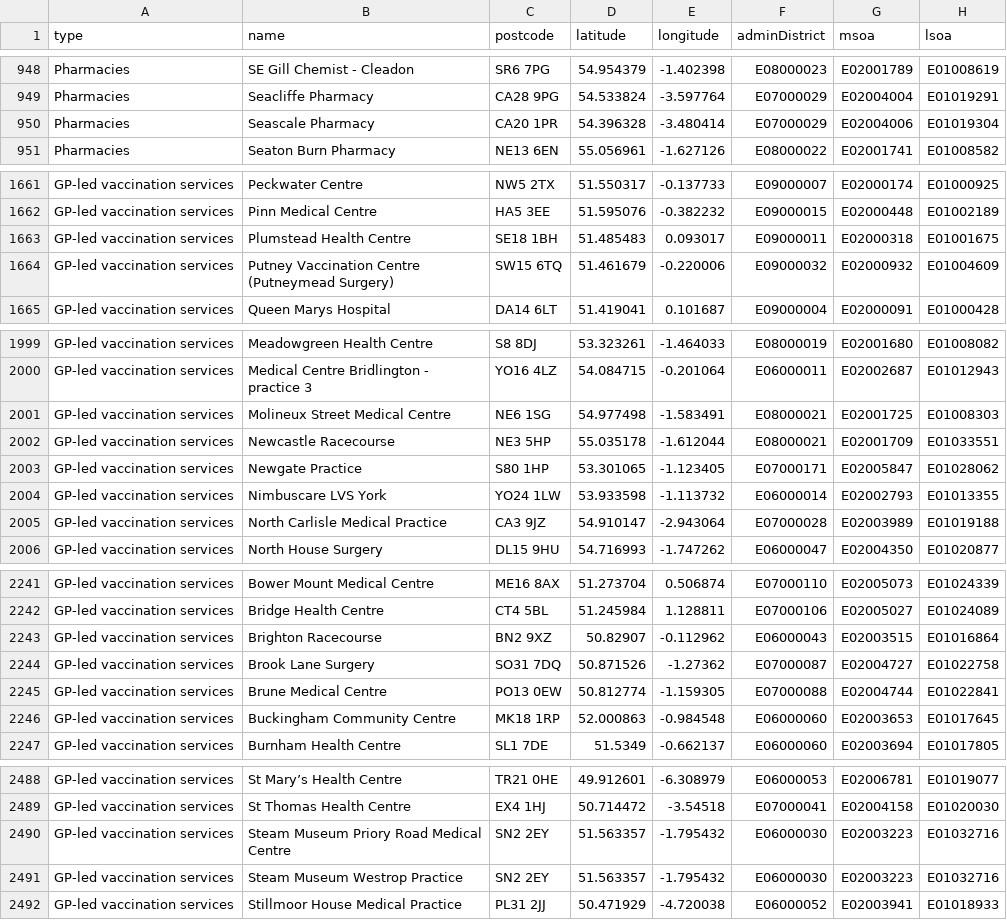
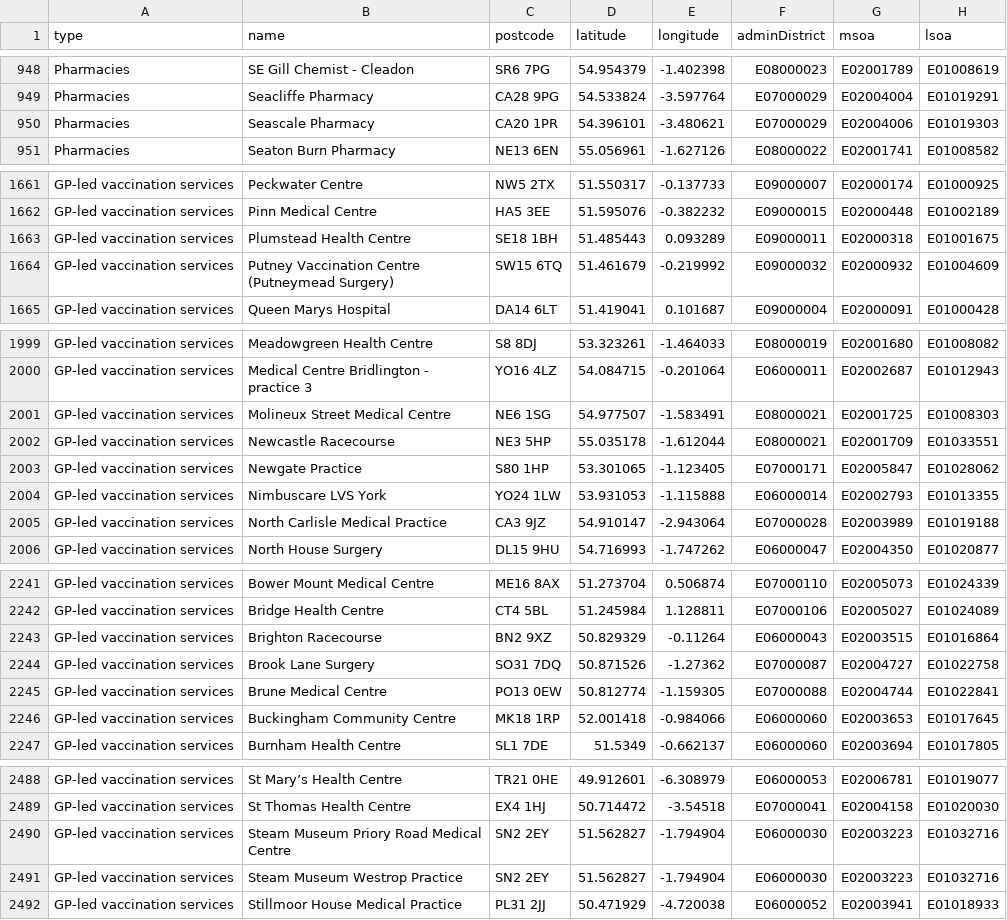
Before and after one commit to odileeds/covid-demographics, a CSV file: data/vaccination-centres.csv, drawn as a sheet; only a part is shown, gaps mark what is left out; the diff covers the shown part only.

```diff
--- a/data/vaccination-centres.csv
+++ b/data/vaccination-centres.csv
@@ -949,3 +949,3 @@ Pharmacies,SE Gill Chemist - Cleadon,SR6 7PG,54.954379,-1.402398,E08000023,E0200
 Pharmacies,Seacliffe Pharmacy,CA28 9PG,54.533824,-3.597764,E07000029,E02004004,E01019291
-Pharmacies,Seascale Pharmacy,CA20 1PR,54.396328,-3.480414,E07000029,E02004006,E01019304
+Pharmacies,Seascale Pharmacy,CA20 1PR,54.396101,-3.480621,E07000029,E02004006,E01019303
 Pharmacies,Seaton Burn Pharmacy,NE13 6EN,55.056961,-1.627126,E08000022,E02001741,E01008582
@@ -1662,4 +1662,4 @@ GP-led vaccination services,Peckwater Centre,NW5 2TX,51.550317,-0.137733,E090000
 GP-led vaccination services,Pinn Medical Centre,HA5 3EE,51.595076,-0.382232,E09000015,E02000448,E01002189
-GP-led vaccination services,Plumstead Health Centre,SE18 1BH,51.485483,0.093017,E09000011,E02000318,E01001675
-GP-led vaccination services,Putney Vaccination Centre (Putneymead Surgery),SW15 6TQ,51.461679,-0.220006,E09000032,E02000932,E01004609
+GP-led vaccination services,Plumstead Health Centre,SE18 1BH,51.485443,0.093289,E09000011,E02000318,E01001675
+GP-led vaccination services,Putney Vaccination Centre (Putneymead Surgery),SW15 6TQ,51.461679,-0.219992,E09000032,E02000932,E01004609
 GP-led vaccination services,Queen Marys Hospital,DA14 6LT,51.419041,0.101687,E09000004,E02000091,E01000428
@@ -2000,6 +2000,6 @@ GP-led vaccination services,Meadowgreen Health Centre,S8 8DJ,53.323261,-1.464033
 GP-led vaccination services,Medical Centre Bridlington - practice 3,YO16 4LZ,54.084715,-0.201064,E06000011,E02002687,E01012943
-GP-led vaccination services,Molineux Street Medical Centre,NE6 1SG,54.977498,-1.583491,E08000021,E02001725,E01008303
+GP-led vaccination services,Molineux Street Medical Centre,NE6 1SG,54.977507,-1.583491,E08000021,E02001725,E01008303
 GP-led vaccination services,Newcastle Racecourse,NE3 5HP,55.035178,-1.612044,E08000021,E02001709,E01033551
 GP-led vaccination services,Newgate Practice,S80 1HP,53.301065,-1.123405,E07000171,E02005847,E01028062
-GP-led vaccination services,Nimbuscare LVS York,YO24 1LW,53.933598,-1.113732,E06000014,E02002793,E01013355
+GP-led vaccination services,Nimbuscare LVS York,YO24 1LW,53.931053,-1.115888,E06000014,E02002793,E01013355
 GP-led vaccination services,North Carlisle Medical Practice,CA3 9JZ,54.910147,-2.943064,E07000028,E02003989,E01019188
@@ -2242,6 +2242,6 @@ GP-led vaccination services,Bower Mount Medical Centre,ME16 8AX,51.273704,0.5068
 GP-led vaccination services,Bridge Health Centre,CT4 5BL,51.245984,1.128811,E07000106,E02005027,E01024089
-GP-led vaccination services,Brighton Racecourse,BN2 9XZ,50.82907,-0.112962,E06000043,E02003515,E01016864
+GP-led vaccination services,Brighton Racecourse,BN2 9XZ,50.829329,-0.11264,E06000043,E02003515,E01016864
 GP-led vaccination services,Brook Lane Surgery,SO31 7DQ,50.871526,-1.27362,E07000087,E02004727,E01022758
 GP-led vaccination services,Brune Medical Centre,PO13 0EW,50.812774,-1.159305,E07000088,E02004744,E01022841
-GP-led vaccination services,Buckingham Community Centre,MK18 1RP,52.000863,-0.984548,E06000060,E02003653,E01017645
+GP-led vaccination services,Buckingham Community Centre,MK18 1RP,52.001418,-0.984066,E06000060,E02003653,E01017645
 GP-led vaccination services,Burnham Health Centre,SL1 7DE,51.5349,-0.662137,E06000060,E02003694,E01017805
@@ -2489,4 +2489,4 @@ GP-led vaccination services,St Mary’s Health Centre,TR21 0HE,49.912601,-6.3089
 GP-led vaccination services,St Thomas Health Centre,EX4 1HJ,50.714472,-3.54518,E07000041,E02004158,E01020030
-GP-led vaccination services,Steam Museum Priory Road Medical Centre,SN2 2EY,51.563357,-1.795432,E06000030,E02003223,E01032716
-GP-led vaccination services,Steam Museum Westrop Practice,SN2 2EY,51.563357,-1.795432,E06000030,E02003223,E01032716
+GP-led vaccination services,Steam Museum Priory Road Medical Centre,SN2 2EY,51.562827,-1.794904,E06000030,E02003223,E01032716
+GP-led vaccination services,Steam Museum Westrop Practice,SN2 2EY,51.562827,-1.794904,E06000030,E02003223,E01032716
 GP-led vaccination services,Stillmoor House Medical Practice,PL31 2JJ,50.471929,-4.720038,E06000052,E02003941,E01018933
```
Also changed, not shown: 155 edited cells elsewhere in this file, 1 other file.
